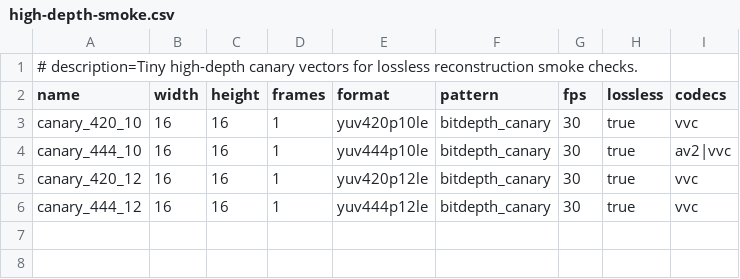
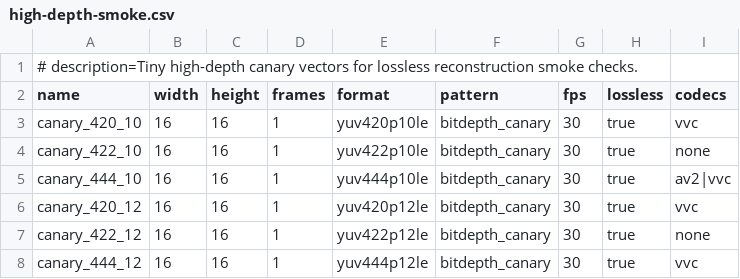
Before and after one commit to gabrieldiego/frameforge-media, a CSV file: verification/test_vector_sets/high-depth-smoke.csv, drawn as a sheet.

Commit message:
Add 4:2:2 lossless frontend plumbing

```diff
--- a/verification/test_vector_sets/high-depth-smoke.csv
+++ b/verification/test_vector_sets/high-depth-smoke.csv
@@ -3,4 +3,6 @@ name,width,height,frames,format,pattern,fps,lossless,codecs
 canary_420_10,16,16,1,yuv420p10le,bitdepth_canary,30,true,vvc
+canary_422_10,16,16,1,yuv422p10le,bitdepth_canary,30,true,none
 canary_444_10,16,16,1,yuv444p10le,bitdepth_canary,30,true,av2|vvc
 canary_420_12,16,16,1,yuv420p12le,bitdepth_canary,30,true,vvc
+canary_422_12,16,16,1,yuv422p12le,bitdepth_canary,30,true,none
 canary_444_12,16,16,1,yuv444p12le,bitdepth_canary,30,true,vvc
```
Also changed, not shown: 7 other files.
